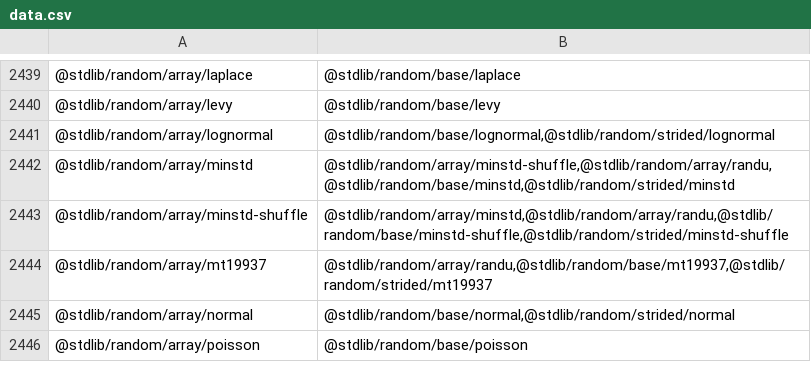
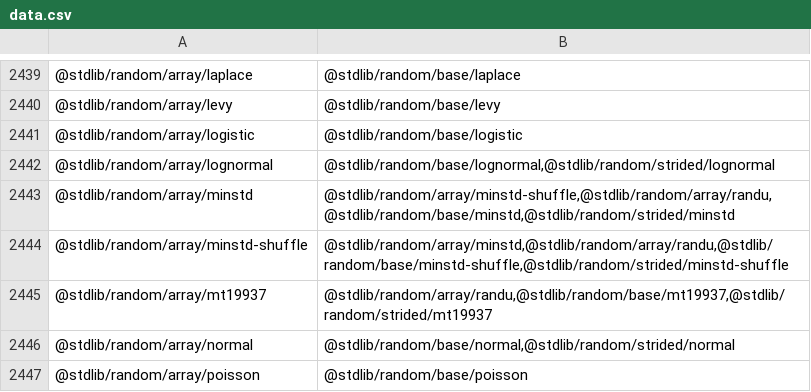
Before and after one commit to stdlib-js/namespace-pkg2related, a CSV file: data/data.csv, drawn as a sheet; only a part is shown, gaps mark what is left out; the diff names each change by its address in the sheet, - before the commit and + after, or states it on an @@ line.

```diff
--- a/data/data.csv
+++ b/data/data.csv
+row 2441: @stdlib/random/array/logistic | @stdlib/random/base/logistic
```
Also changed, not shown: 3 other files.
